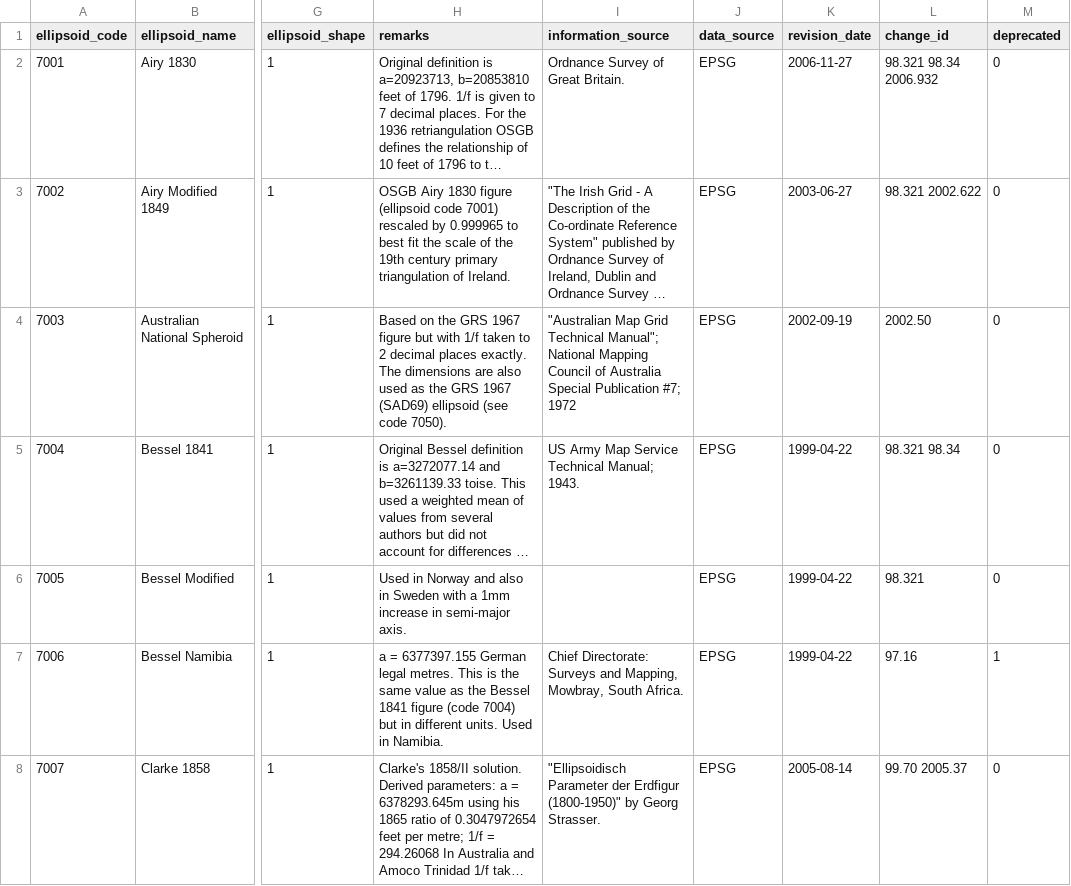
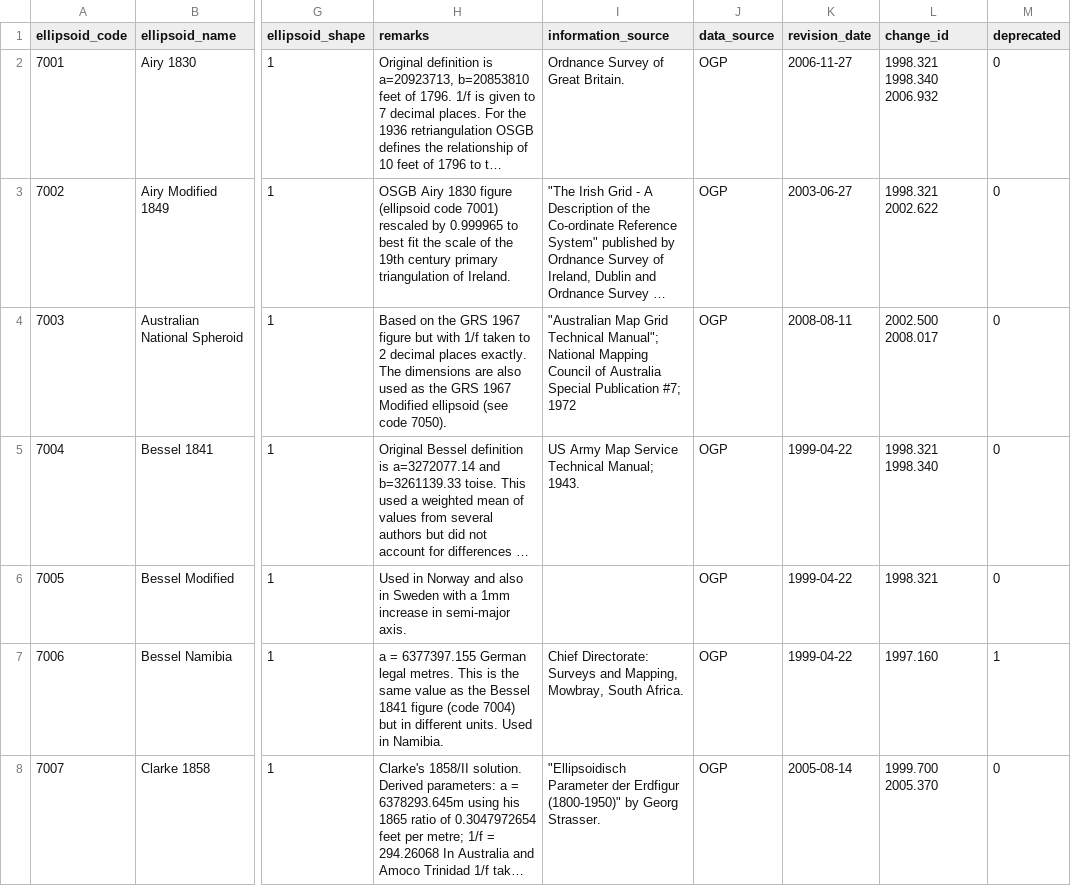
Before and after one commit to ECCC-ASTD-MRD/SPI, a CSV file: eer_SPI/Data/epsg_csv/ellipsoid.csv, drawn as a sheet; only a part is shown, gaps mark what is left out; long unchanged cells end in …; the diff covers the shown part only; the diff names each change by its address in the sheet, - before the commit and + after, or states it on an @@ line.

```diff
--- a/eer_SPI/Data/epsg_csv/ellipsoid.csv
+++ b/eer_SPI/Data/epsg_csv/ellipsoid.csv
-J2:J8 (data_source): EPSG
+J2:J8 (data_source): OGP
-L2 (change_id): 98.321 98.34 2006.932
+L2 (change_id): 1998.321 1998.340 2006.932
-L3 (change_id): 98.321 2002.622
+L3 (change_id): 1998.321 2002.622
-H4 (remarks): …GRS 1967 (SAD69) ellipsoid (see…
+H4 (remarks): …GRS 1967 Modified ellipsoid (see…
-K4 (revision_date): 2002-09-19
+K4 (revision_date): 2008-08-11
-L4 (change_id): 2002.50
+L4 (change_id): 2002.500 2008.017
-L5 (change_id): 98.321 98.34
+L5 (change_id): 1998.321 1998.340
-L6 (change_id): 98.321
+L6 (change_id): 1998.321
-L7 (change_id): 97.16
+L7 (change_id): 1997.160
-L8 (change_id): 99.70 2005.37
+L8 (change_id): 1999.700 2005.370
```
Also changed, not shown: 1 added row and 68 edited cells elsewhere in this file, eer_SPI/Data/epsg_csv/coordinate_axis.csv, eer_SPI/Data/epsg_csv/gcs.csv, 28 other files.
